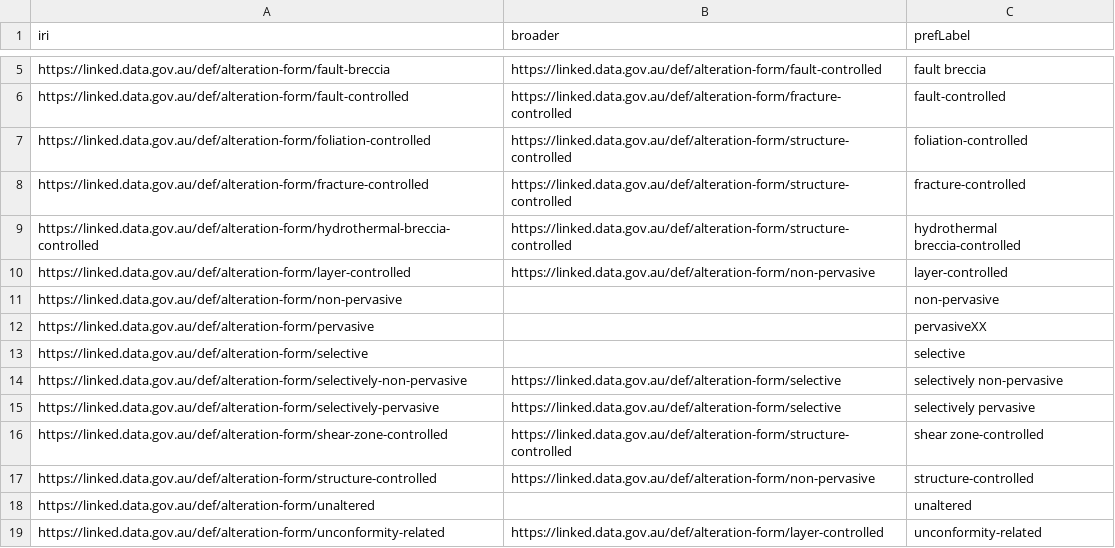
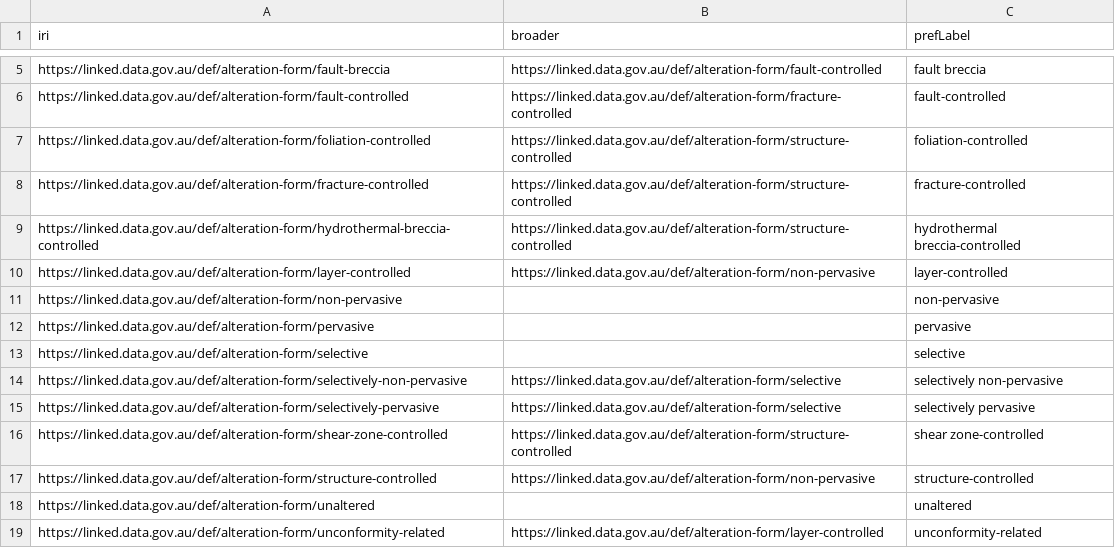
Before and after one commit to Kurrawong/prez-lite, a CSV file: web/public/export/vocabs/alteration-form/alteration-form-concepts.csv, drawn as a sheet; only a part is shown, gaps mark what is left out.

```diff
--- a/web/public/export/vocabs/alteration-form/alteration-form-concepts.csv
+++ b/web/public/export/vocabs/alteration-form/alteration-form-concepts.csv
@@ -11,3 +11,3 @@ https://linked.data.gov.au/def/alteration-form/layer-controlled,https://linked.d
 https://linked.data.gov.au/def/alteration-form/non-pervasive,,non-pervasive
-https://linked.data.gov.au/def/alteration-form/pervasive,,pervasiveXX
+https://linked.data.gov.au/def/alteration-form/pervasive,,pervasive
 https://linked.data.gov.au/def/alteration-form/selective,,selective
```
Also changed, not shown: 5 other files.
